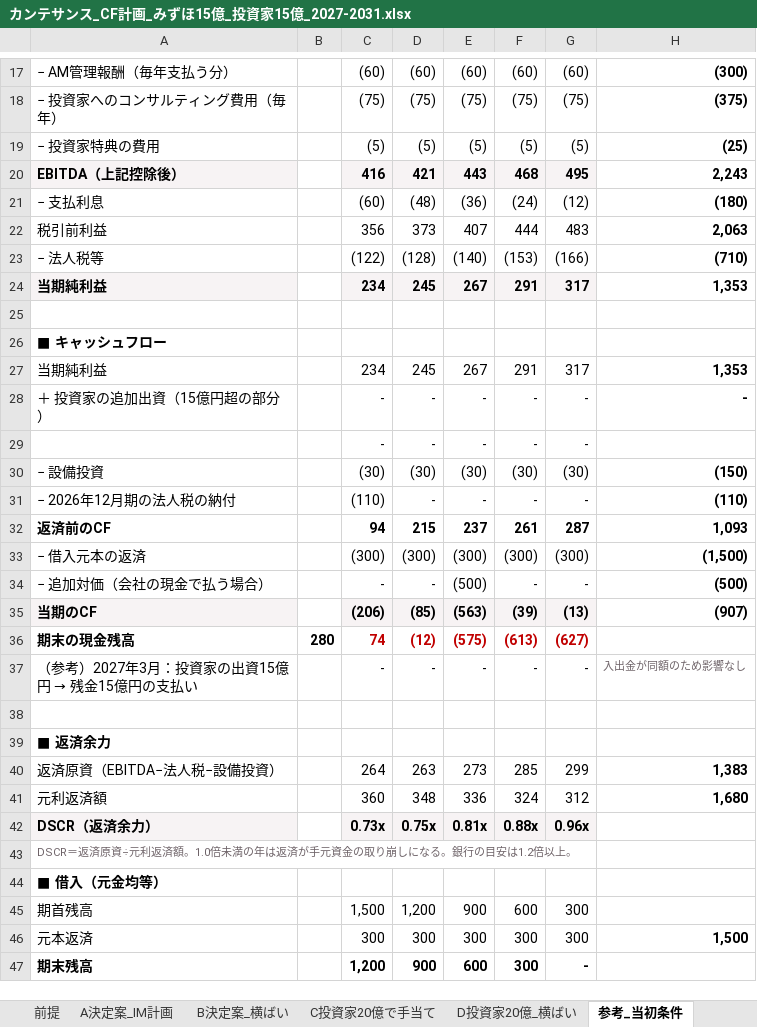
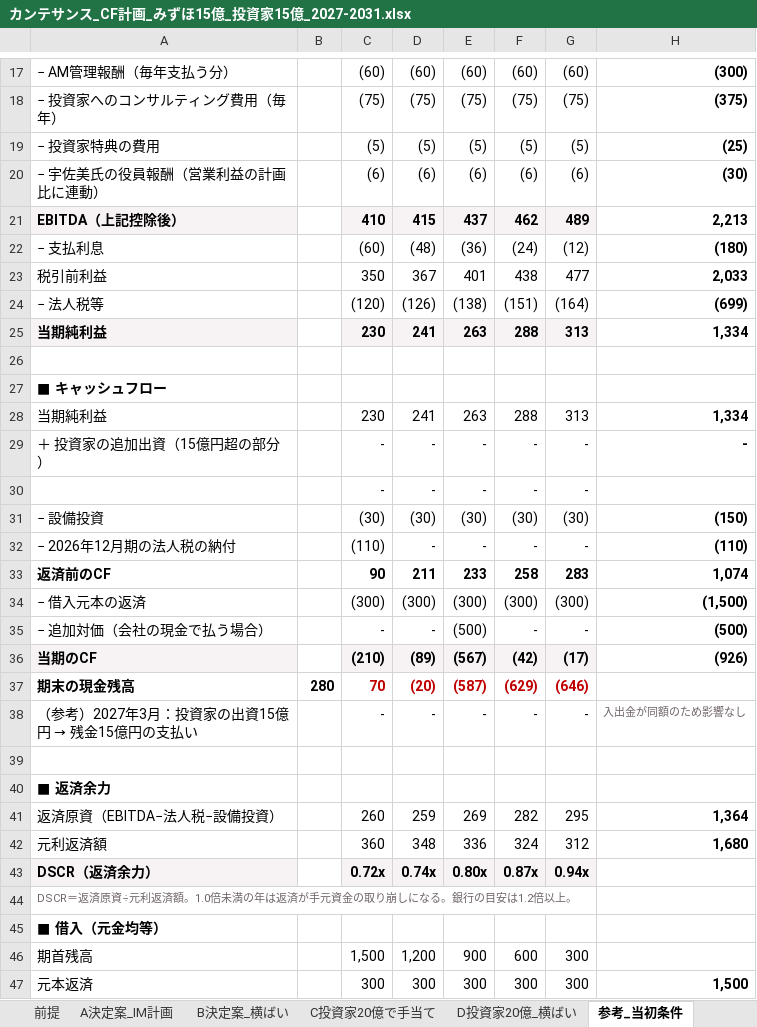
Before and after one commit to nakano-winebank/wine-auction, an Excel workbook: M&A/カンテサンス/カンテサンス_CF計画_みずほ15億_投資家15億_2027-2031.xlsx, sheet 参考_当初条件, drawn as a sheet; only a part is shown, gaps mark what is left out; the shorter side is filled out with more unchanged rows; values as stored, in another font and other column widths than the file's, no borders; removed rows and columns are numbered as before the commit, all else as after; the diff covers the shown part only; the diff names each change by its address in the sheet, - before the commit and + after, or states it on an @@ line.

```diff
--- a/M&A/カンテサンス/カンテサンス_CF計画_みずほ15億_投資家15億_2027-2031.xlsx (sheet 参考_当初条件)
+++ b/M&A/カンテサンス/カンテサンス_CF計画_みずほ15億_投資家15億_2027-2031.xlsx (sheet 参考_当初条件)
-row 20: EBITDA（上記控除後） |  | 416 | 421 | 443 | 468 | 495 | 2,243
+row 20: − 宇佐美氏の役員報酬（営業利益の計画比に連動） |  | (6) | (6) | (6) | (6) | (6) | (30)
+row 21: EBITDA（上記控除後） |  | 410 | 415 | 437 | 462 | 489 | 2,213
-row 22: 税引前利益 |  | 356 | 373 | 407 | 444 | 483 | 2,063
-row 23: − 法人税等 |  | (122) | (128) | (140) | (153) | (166) | (710)
-row 24: 当期純利益 |  | 234 | 245 | 267 | 291 | 317 | 1,353
+row 23: 税引前利益 |  | 350 | 367 | 401 | 438 | 477 | 2,033
+row 24: − 法人税等 |  | (120) | (126) | (138) | (151) | (164) | (699)
+row 25: 当期純利益 |  | 230 | 241 | 263 | 288 | 313 | 1,334
-row 27: 当期純利益 |  | 234 | 245 | 267 | 291 | 317 | 1,353
+row 28: 当期純利益 |  | 230 | 241 | 263 | 288 | 313 | 1,334
-row 32: 返済前のCF |  | 94 | 215 | 237 | 261 | 287 | 1,093
+row 33: 返済前のCF |  | 90 | 211 | 233 | 258 | 283 | 1,074
-row 35: 当期のCF |  | (206) | (85) | (563) | (39) | (13) | (907)
-row 36: 期末の現金残高 | 280 | 74 | (12) | (575) | (613) | (627)
+row 36: 当期のCF |  | (210) | (89) | (567) | (42) | (17) | (926)
+row 37: 期末の現金残高 | 280 | 70 | (20) | (587) | (629) | (646)
-row 40: 返済原資（EBITDA−法人税−設備投資） |  | 264 | 263 | 273 | 285 | 299 | 1,383
+row 41: 返済原資（EBITDA−法人税−設備投資） |  | 260 | 259 | 269 | 282 | 295 | 1,364
-C43: 0.73x
+C43: 0.72x
-D43: 0.75x
+D43: 0.74x
-E43: 0.81x
+E43: 0.80x
-F43: 0.88x
+F43: 0.87x
-G43: 0.96x
+G43: 0.94x
```
Also changed, not shown: 16 added rows, 1 removed row and 5 edited cells elsewhere in this sheet, sheet A決定案_IM計画, sheet C投資家20億で手当て, sheet B決定案_横ばい, sheet D投資家20億_横ばい, sheet サマリー, sheet 前提, formulas that keep their value, 1 other file.
